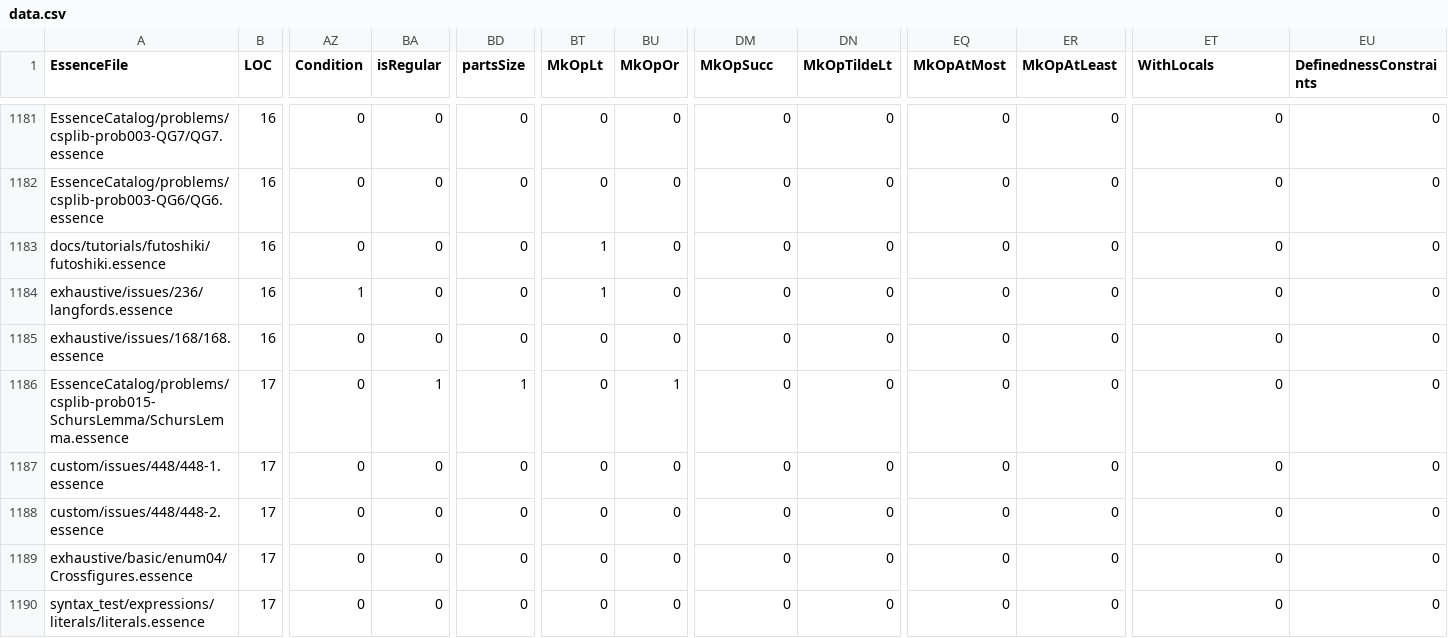
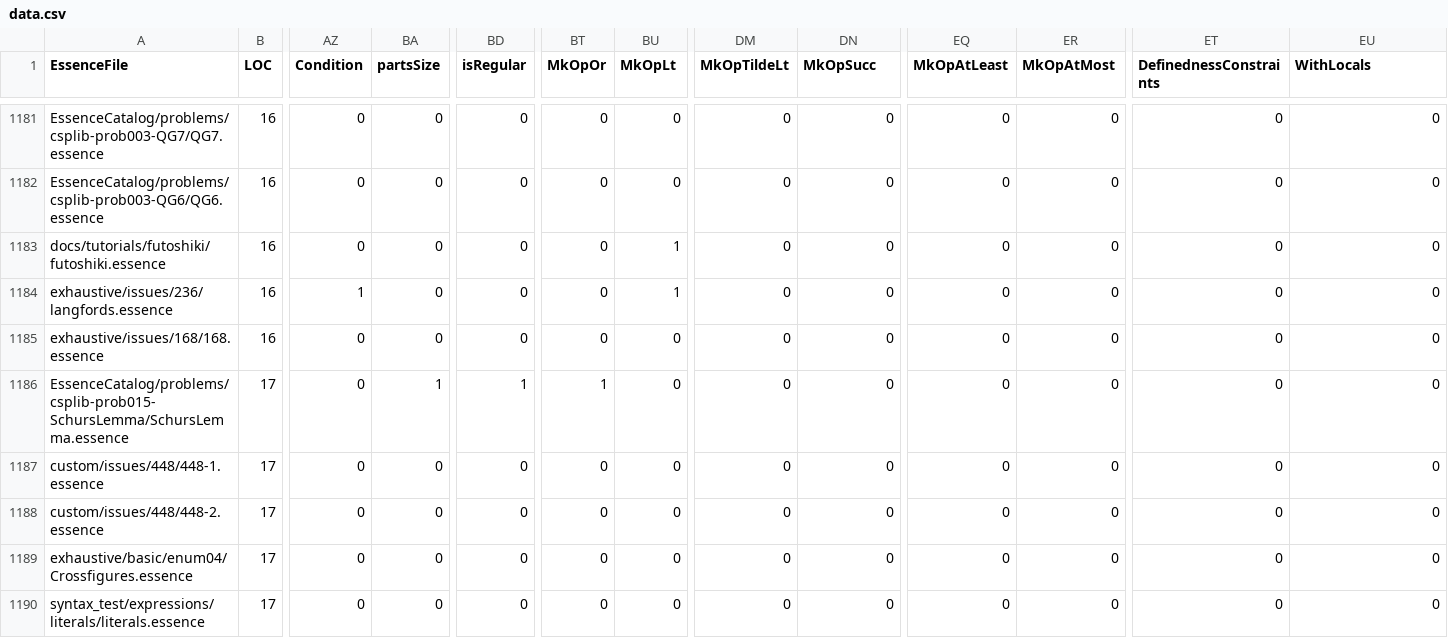
Before and after one commit to gskorokhod/conjure-oxide, a CSV file: tools/essence-feature-usage-stats/data.csv, drawn as a sheet; only a part is shown, gaps mark what is left out; the diff covers the shown part only; the diff names each change by its address in the sheet, - before the commit and + after, or states it on an @@ line.

```diff
--- a/tools/essence-feature-usage-stats/data.csv
+++ b/tools/essence-feature-usage-stats/data.csv
-BA1: isRegular
+BA1: partsSize
-BD1: partsSize
+BD1: isRegular
-BT1: MkOpLt
+BT1: MkOpOr
-BU1: MkOpOr
+BU1: MkOpLt
-DM1: MkOpSucc
+DM1: MkOpTildeLt
-DN1: MkOpTildeLt
+DN1: MkOpSucc
-EQ1: MkOpAtMost
+EQ1: MkOpAtLeast
-ER1: MkOpAtLeast
+ER1: MkOpAtMost
-ET1: WithLocals
+ET1: DefinednessConstraints
-EU1: DefinednessConstraints
+EU1: WithLocals
-BT1183:BT1184 (MkOpOr): 1
+BT1183:BT1184 (MkOpOr): 0
-BU1183:BU1184 (MkOpLt): 0
+BU1183:BU1184 (MkOpLt): 1
-BT1186 (MkOpOr): 0
+BT1186 (MkOpOr): 1
-BU1186 (MkOpLt): 1
+BU1186 (MkOpLt): 0
```
Also changed, not shown: 141 edited cells elsewhere in this file, 1 other file.
